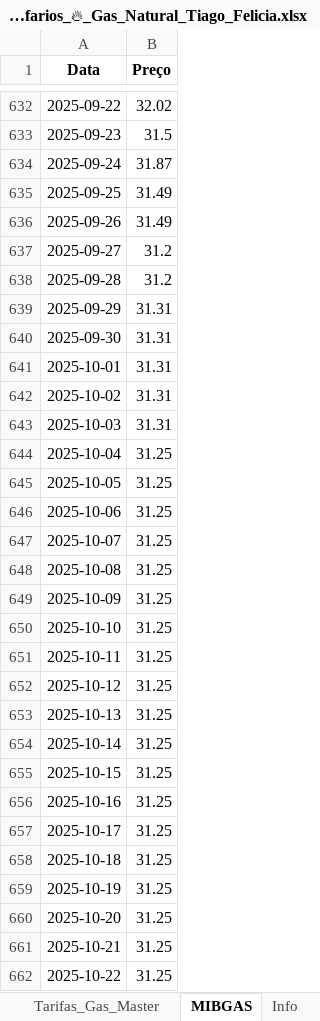
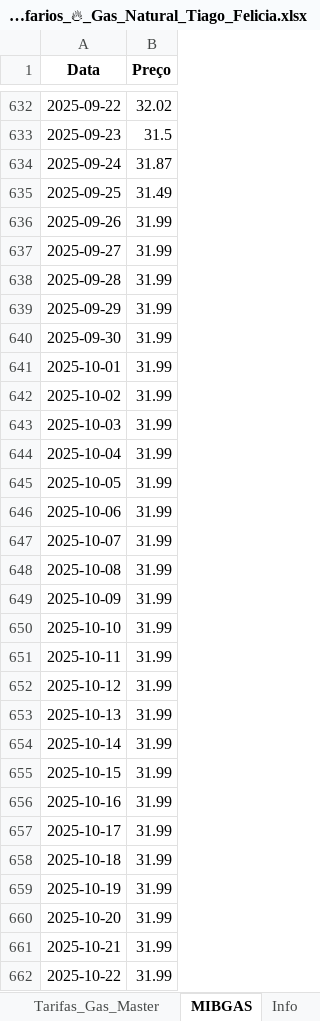
Before and after one commit to tiagofelicia/simulador-tarifarios-gas, an Excel workbook: Tarifarios_🔥_Gas_Natural_Tiago_Felicia.xlsx, sheet MIBGAS, drawn as a sheet; only a part is shown, gaps mark what is left out; values as stored, in another font and other column widths than the file's, no borders; the diff covers the shown part only; the diff names each change by its address in the sheet, - before the commit and + after, or states it on an @@ line.

```diff
--- a/Tarifarios_🔥_Gas_Natural_Tiago_Felicia.xlsx (sheet MIBGAS)
+++ b/Tarifarios_🔥_Gas_Natural_Tiago_Felicia.xlsx (sheet MIBGAS)
-B636 (Preço): 31.49
+B636 (Preço): 31.99
-B637:B638 (Preço): 31.2
+B637:B638 (Preço): 31.99
-B639:B643 (Preço): 31.31
+B639:B643 (Preço): 31.99
-B644:B662 (Preço): 31.25
+B644:B662 (Preço): 31.99
```
Also changed, not shown: 800 edited cells elsewhere in this sheet, sheet Info.
